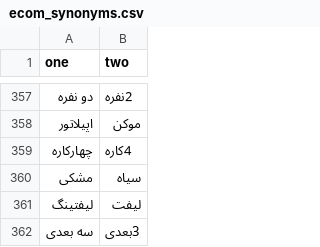
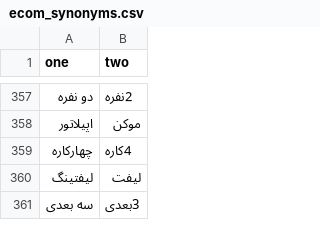
Before and after one commit to mfsadi/avesta, a CSV file: resources/synonym/ecom_synonyms.csv, drawn as a sheet; only a part is shown, gaps mark what is left out; the diff names each change by its address in the sheet, - before the commit and + after, or states it on an @@ line.

Commit message:
Adding semantic synonym checker

```diff
--- a/resources/synonym/ecom_synonyms.csv
+++ b/resources/synonym/ecom_synonyms.csv
-row 360: مشکی | سیاه
```
Also changed, not shown: 3 other files.
